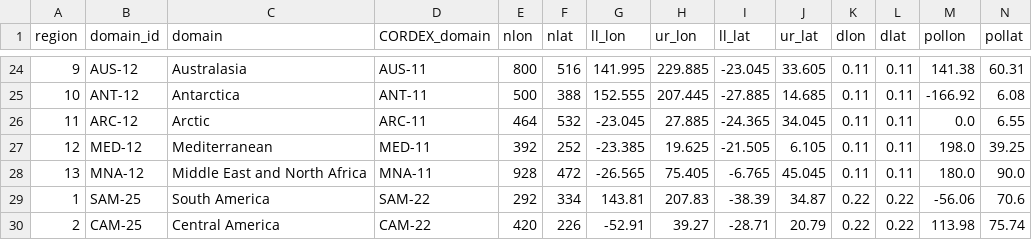
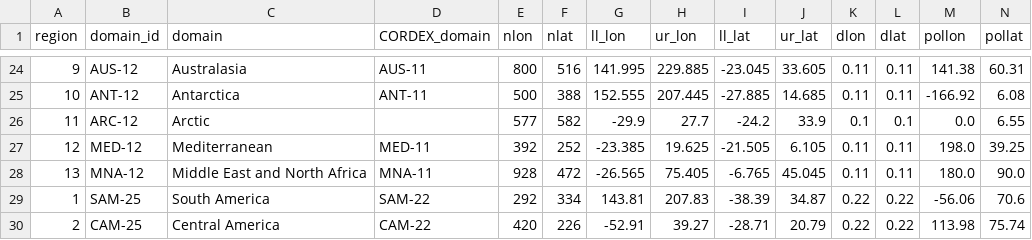
Before and after one commit to WCRP-CORDEX/domain-tables, a CSV file: CORDEX-CMIP6_rotated_grids.csv, drawn as a sheet; only a part is shown, gaps mark what is left out.

Commit message:
update ARC-12

```diff
--- a/CORDEX-CMIP6_rotated_grids.csv
+++ b/CORDEX-CMIP6_rotated_grids.csv
@@ -25,3 +25,3 @@ region,domain_id,domain,CORDEX_domain,nlon,nlat,ll_lon,ur_lon,ll_lat,ur_lat,dlon
 10,ANT-12,Antarctica,ANT-11,500,388,152.555,207.445,-27.885,14.685,0.11,0.11,-166.92,6.08
-11,ARC-12,Arctic,ARC-11,464,532,-23.045,27.885,-24.365,34.045,0.11,0.11,0.0,6.55
+11,ARC-12,Arctic,,577,582,-29.9,27.7,-24.2,33.9,0.1,0.1,0.0,6.55
 12,MED-12,Mediterranean,MED-11,392,252,-23.385,19.625,-21.505,6.105,0.11,0.11,198.0,39.25
```
